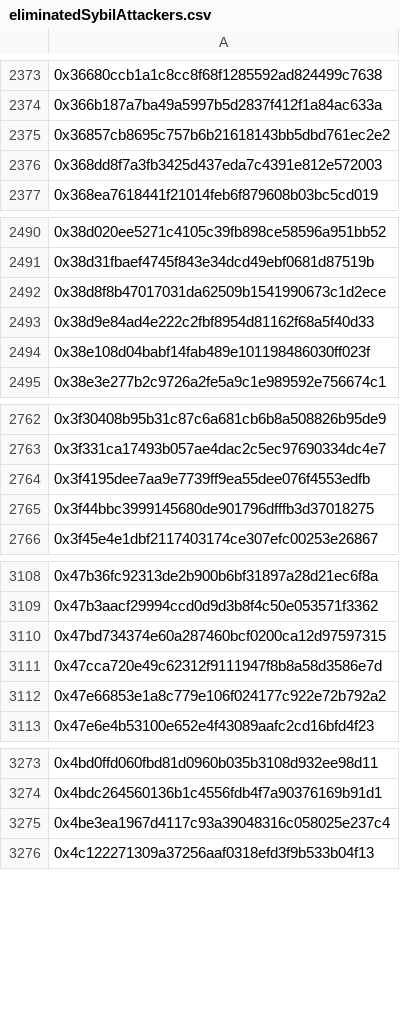
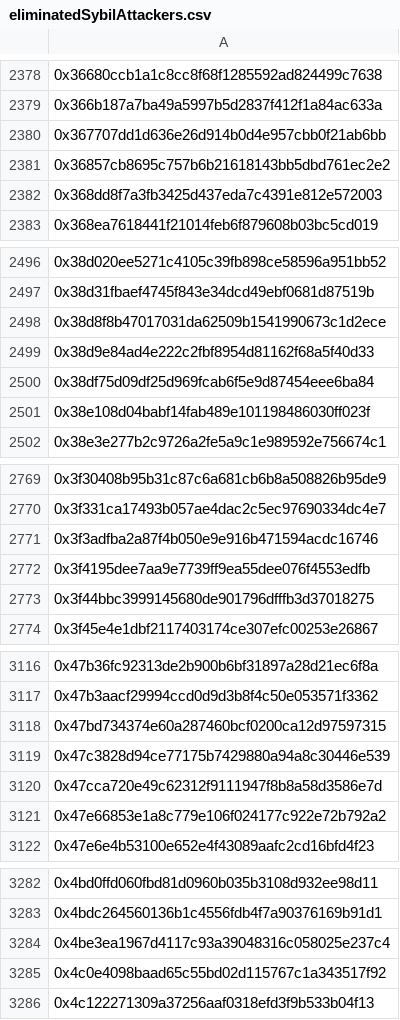
Before and after one commit to hop-protocol/hop-airdrop, a CSV file: src/data/eliminatedSybilAttackers.csv, drawn as a sheet; only a part is shown, gaps mark what is left out; the diff covers the shown part only; the diff names each change by its address in the sheet, - before the commit and + after, or states it on an @@ line.

```diff
--- a/src/data/eliminatedSybilAttackers.csv
+++ b/src/data/eliminatedSybilAttackers.csv
+row 2380: 0x367707dd1d636e26d914b0d4e957cbb0f21ab6bb
+row 2500: 0x38df75d09df25d969fcab6f5e9d87454eee6ba84
+row 2771: 0x3f3adfba2a87f4b050e9e916b471594acdc16746
+row 3119: 0x47c3828d94ce77175b7429880a94a8c30446e539
+row 3285: 0x4c0e4098baad65c55bd02d115767c1a343517f92
```
Also changed, not shown: 23 added rows elsewhere in this file, 4 other files.
